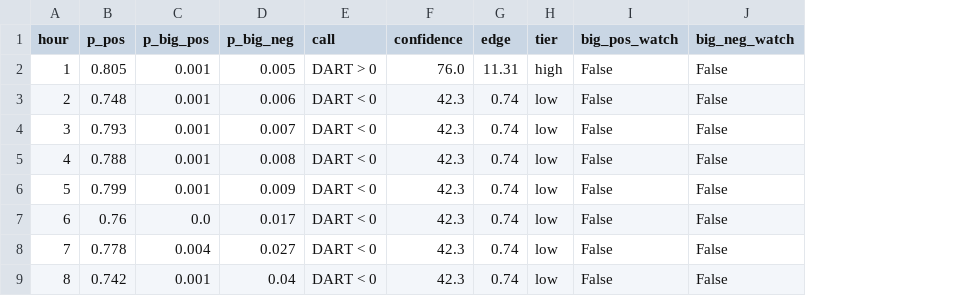
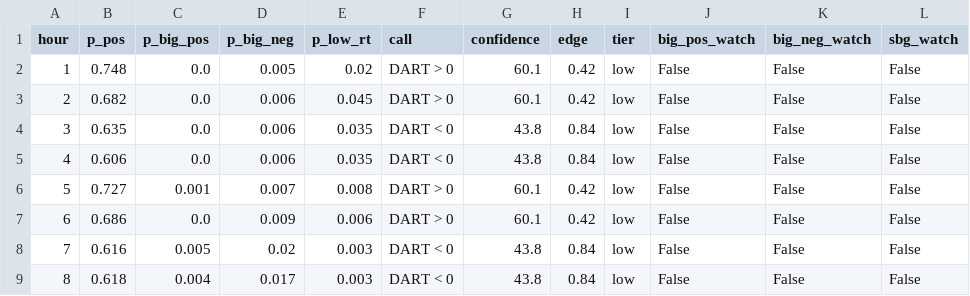
Before and after one commit to lulopdz/lrg-dashboard, a CSV file: data/spread_signal.csv, drawn as a sheet; only a part is shown; addresses are those after the commit; the diff covers the shown part only; the diff names each change by its address in the sheet, - before the commit and + after, or states it on an @@ line.

```diff
--- a/data/spread_signal.csv
+++ b/data/spread_signal.csv
+column E (p_low_rt), rows 2-9: 0.02 | 0.045 | 0.035 | 0.035 | 0.008 | 0.006 | 0.003 | 0.003
+column L (sbg_watch), rows 2-9: all False
-B2 (p_pos): 0.805
+B2 (p_pos): 0.748
-C2:C5 (p_big_pos): 0.001
+C2:C5 (p_big_pos): 0.0
-G2 (confidence): 76.0
+G2 (confidence): 60.1
-H2 (edge): 11.31
+H2 (edge): 0.42
-I2 (tier): high
+I2 (tier): low
-B3 (p_pos): 0.748
+B3 (p_pos): 0.682
-F3 (call): DART < 0
+F3 (call): DART > 0
-G3 (confidence): 42.3
+G3 (confidence): 60.1
-H3 (edge): 0.74
+H3 (edge): 0.42
-B4 (p_pos): 0.793
+B4 (p_pos): 0.635
-D4 (p_big_neg): 0.007
+D4 (p_big_neg): 0.006
-G4:G5 (confidence): 42.3
+G4:G5 (confidence): 43.8
-H4:H5 (edge): 0.74
+H4:H5 (edge): 0.84
-B5 (p_pos): 0.788
+B5 (p_pos): 0.606
-D5 (p_big_neg): 0.008
+D5 (p_big_neg): 0.006
-B6 (p_pos): 0.799
+B6 (p_pos): 0.727
-D6 (p_big_neg): 0.009
+D6 (p_big_neg): 0.007
-F6:F7 (call): DART < 0
+F6:F7 (call): DART > 0
-G6:G7 (confidence): 42.3
+G6:G7 (confidence): 60.1
-H6:H7 (edge): 0.74
+H6:H7 (edge): 0.42
-B7 (p_pos): 0.76
+B7 (p_pos): 0.686
-D7 (p_big_neg): 0.017
+D7 (p_big_neg): 0.009
-B8 (p_pos): 0.778
+B8 (p_pos): 0.616
-C8 (p_big_pos): 0.004
+C8 (p_big_pos): 0.005
-D8 (p_big_neg): 0.027
+D8 (p_big_neg): 0.02
-G8:G9 (confidence): 42.3
+G8:G9 (confidence): 43.8
-H8:H9 (edge): 0.74
+H8:H9 (edge): 0.84
-B9 (p_pos): 0.742
+B9 (p_pos): 0.618
-C9 (p_big_pos): 0.001
+C9 (p_big_pos): 0.004
-D9 (p_big_neg): 0.04
+D9 (p_big_neg): 0.017
```
Also changed, not shown: 87 edited cells elsewhere in this file, data/dam_forecast.csv, data/ieso_load_forecast.csv, 42 other files.
